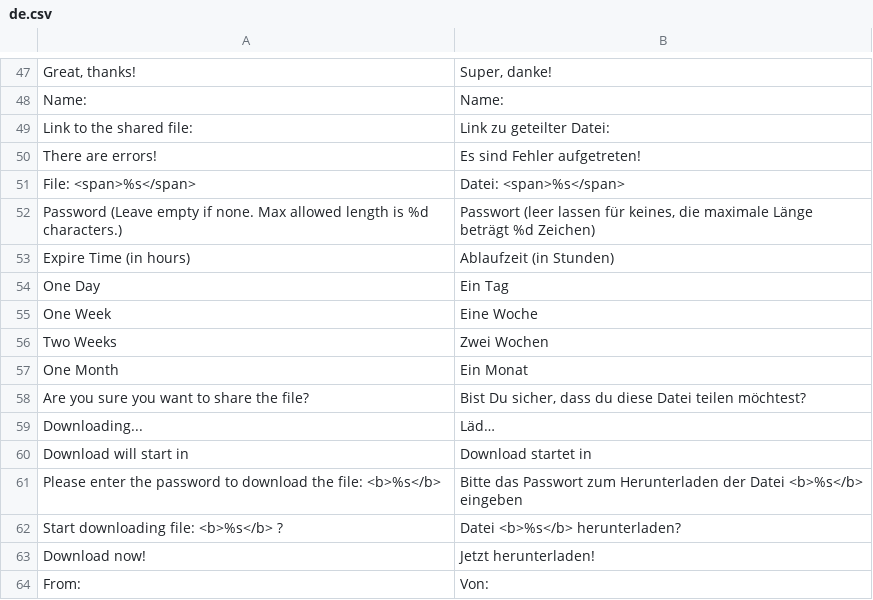
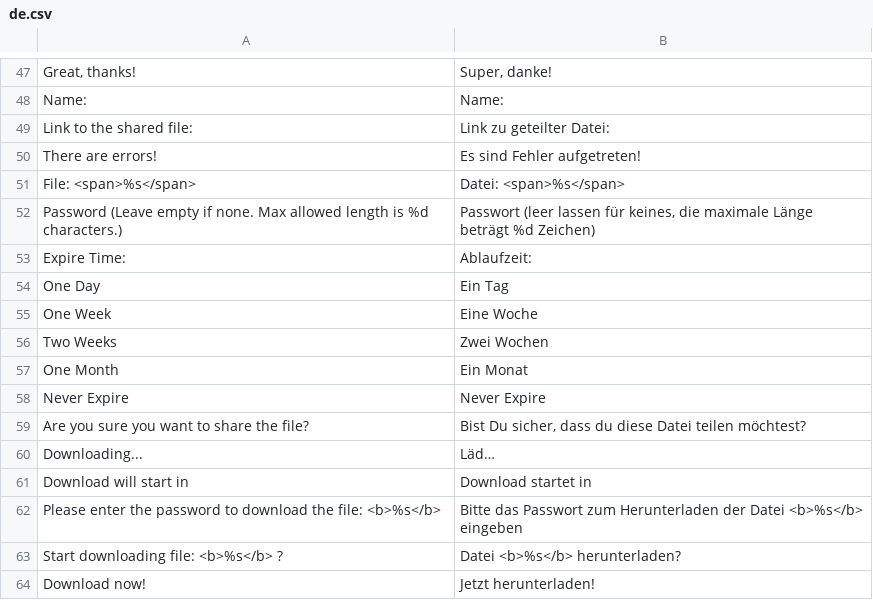
Before and after one commit to bvcsource/sxweb, a CSV file: application/languages/de.csv, drawn as a sheet; only a part is shown, gaps mark what is left out; the shorter side is filled out with more unchanged rows; removed rows and columns are numbered as before the commit, all else as after; the diff names each change by its address in the sheet, - before the commit and + after, or states it on an @@ line.

```diff
--- a/application/languages/de.csv
+++ b/application/languages/de.csv
-row 53: Expire Time (in hours) | Ablaufzeit (in Stunden)
+row 53: Expire Time: | Ablaufzeit:
+row 58: Never Expire | Never Expire
```
Also changed, not shown: application/languages/en.csv, application/languages/it.csv, 5 other files.
